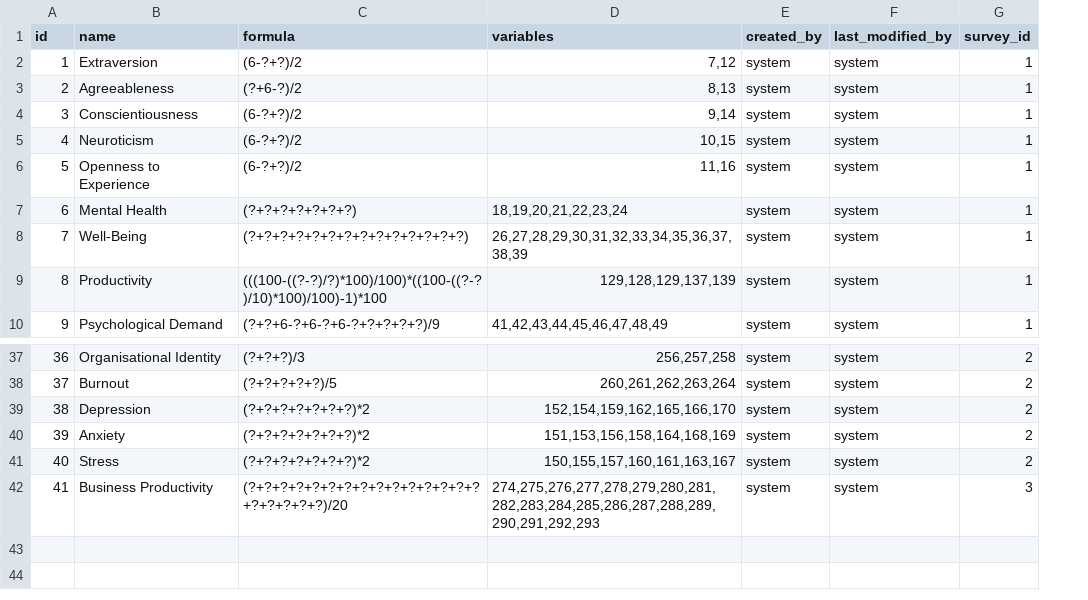
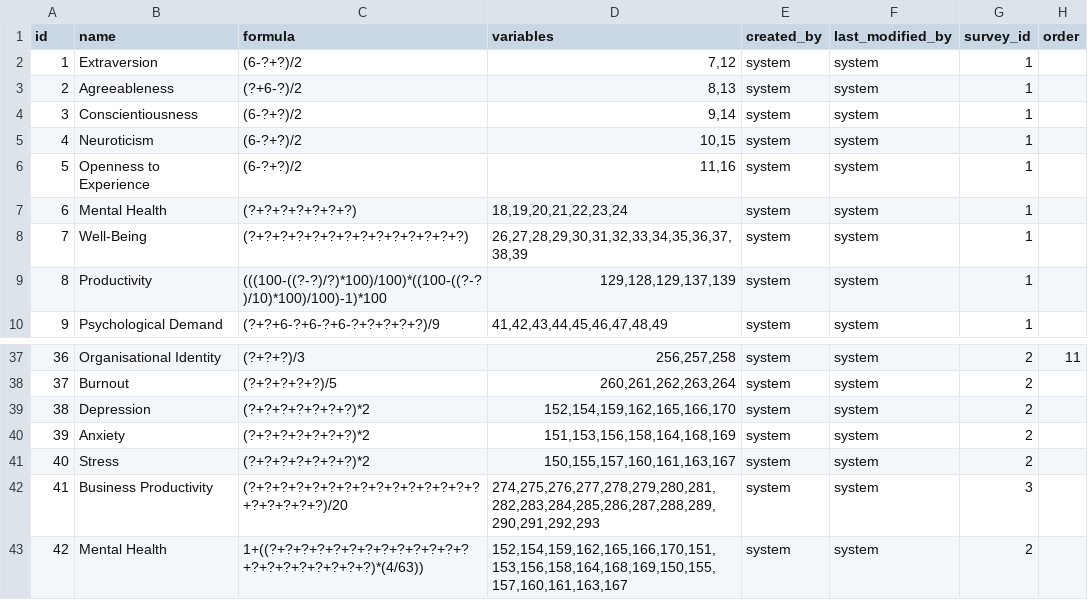
Before and after one commit to yetsen/mental-health-app, a CSV file: src/main/resources/config/liquibase/data/formula.csv, drawn as a sheet; only a part is shown, gaps mark what is left out; the diff names each change by its address in the sheet, - before the commit and + after, or states it on an @@ line.

Commit message:
mental health formula added order for formula implemented

```diff
--- a/src/main/resources/config/liquibase/data/formula.csv
+++ b/src/main/resources/config/liquibase/data/formula.csv
+column H (order), row 37: 11
+row 43: 42 | Mental Health | 1+((?+?+?+?+?+?+?+?+?+?+?+?+?+?+?+?+?+?+?+?+?)*(4/63)) | 152,154,159,162,165,166,170,151,153,156,158,164,168,169,150,155,157,160,161,163,167 | system | system | 2
```
Also changed, not shown: src/main/resources/config/liquibase/data/user.csv, 30 other files.
